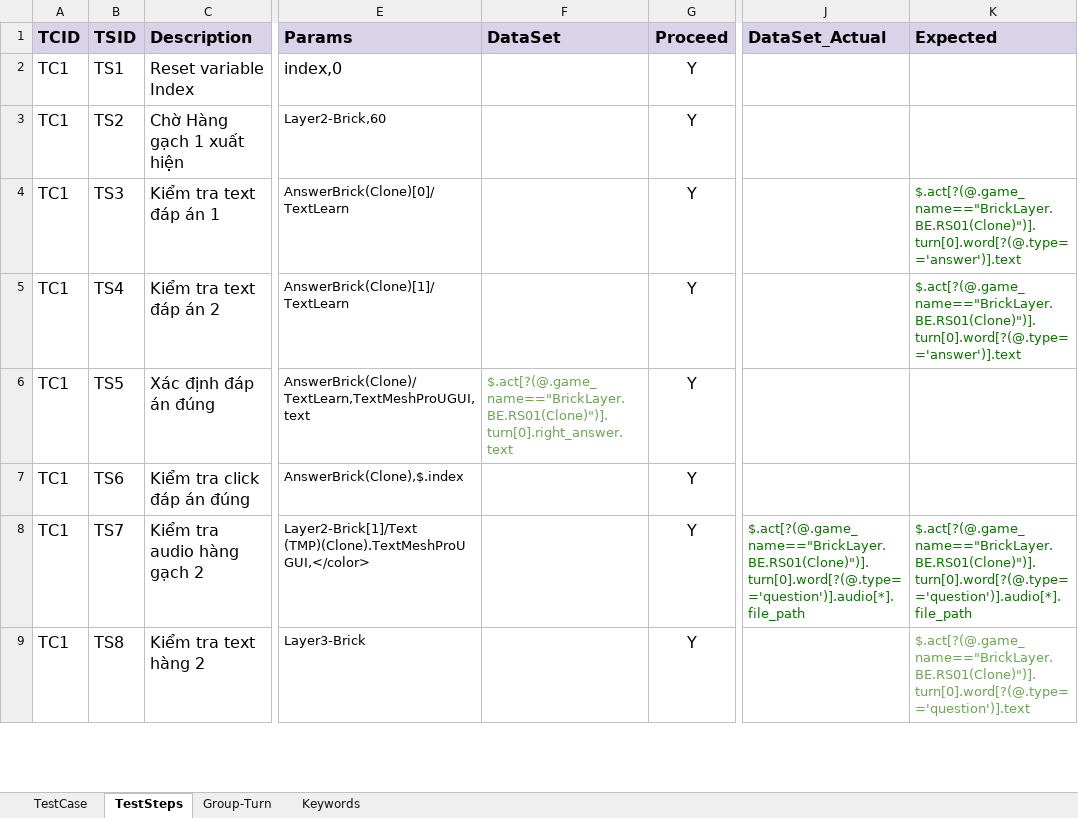
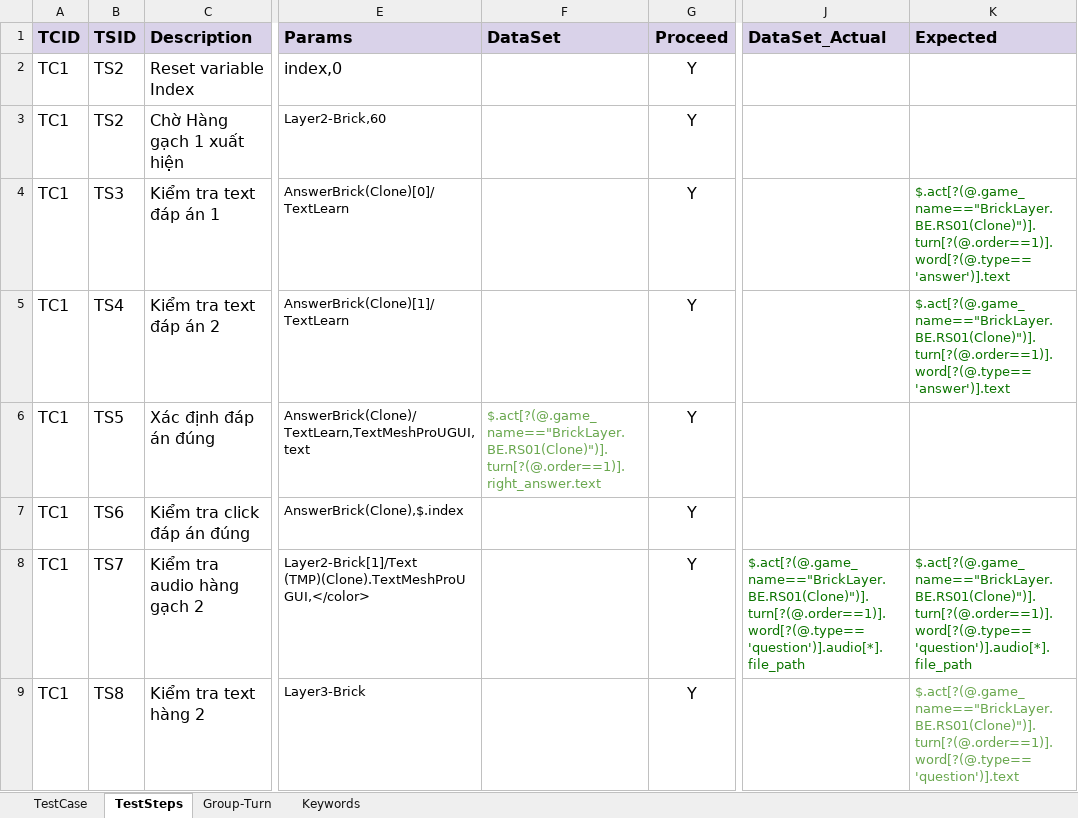
Before and after one commit to ngale892/tool_test_game, an Excel workbook: config/testcases/Report_BrickLayer.BE.RS01(Clone).xlsx, sheet TestSteps, drawn as a sheet; only a part is shown, gaps mark what is left out; values as stored, in another font and other column widths than the file's, no borders; charts and pictures and conditional formats not drawn; the diff covers the shown part only; the diff names each change by its address in the sheet, - before the commit and + after, or states it on an @@ line.

```diff
--- a/config/testcases/Report_BrickLayer.BE.RS01(Clone).xlsx (sheet TestSteps)
+++ b/config/testcases/Report_BrickLayer.BE.RS01(Clone).xlsx (sheet TestSteps)
-B2 (TSID): TS1
+B2 (TSID): TS2
-K4:K5 (Expected): $.act[?(@.game_name=="BrickLayer.BE.RS01(Clone)")].turn[0].word[?(@.type=='answer')].text
+K4:K5 (Expected): $.act[?(@.game_name=="BrickLayer.BE.RS01(Clone)")].turn[?(@.order==1)].word[?(@.type=='answer')].text
-F6 (DataSet): $.act[?(@.game_name=="BrickLayer.BE.RS01(Clone)")].turn[0].right_answer.text
+F6 (DataSet): $.act[?(@.game_name=="BrickLayer.BE.RS01(Clone)")].turn[?(@.order==1)].right_answer.text
-J8 (DataSet_Actual): $.act[?(@.game_name=="BrickLayer.BE.RS01(Clone)")].turn[0].word[?(@.type=='question')].audio[*].file_path
+J8 (DataSet_Actual): $.act[?(@.game_name=="BrickLayer.BE.RS01(Clone)")].turn[?(@.order==1)].word[?(@.type=='question')].audio[*].file_path
-K8 (Expected): $.act[?(@.game_name=="BrickLayer.BE.RS01(Clone)")].turn[0].word[?(@.type=='question')].audio[*].file_path
+K8 (Expected): $.act[?(@.game_name=="BrickLayer.BE.RS01(Clone)")].turn[?(@.order==1)].word[?(@.type=='question')].audio[*].file_path
-K9 (Expected): $.act[?(@.game_name=="BrickLayer.BE.RS01(Clone)")].turn[0].word[?(@.type=='question')].text
+K9 (Expected): $.act[?(@.game_name=="BrickLayer.BE.RS01(Clone)")].turn[?(@.order==1)].word[?(@.type=='question')].text
```
Also changed, not shown: 7 edited cells elsewhere in this sheet, sheet TestCase, config/testcases/Report_BE.ID01IntroDialog(Clone).xlsx, 5 other files.
